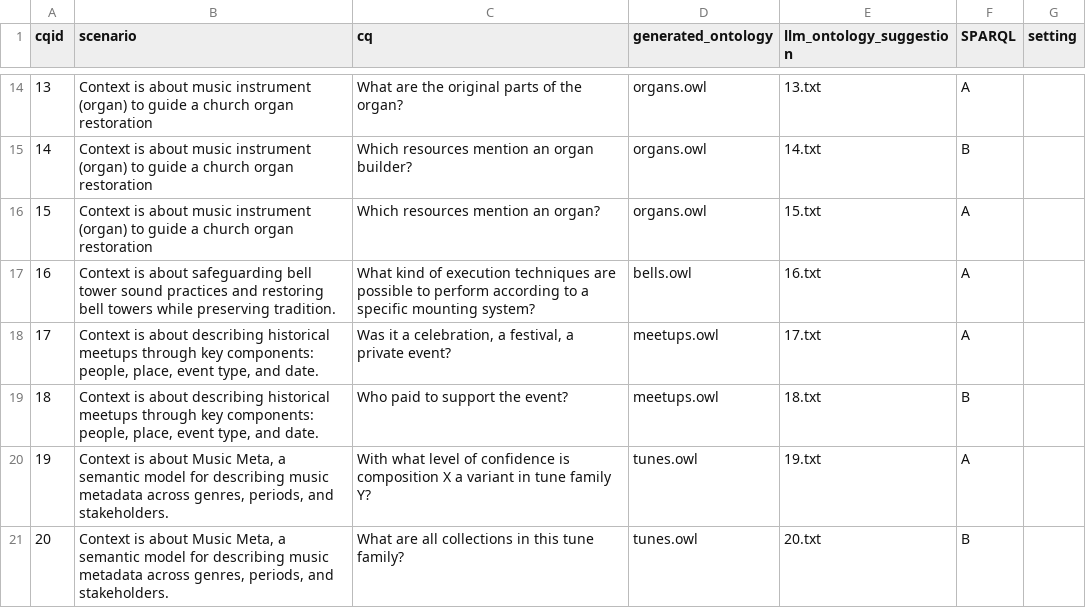
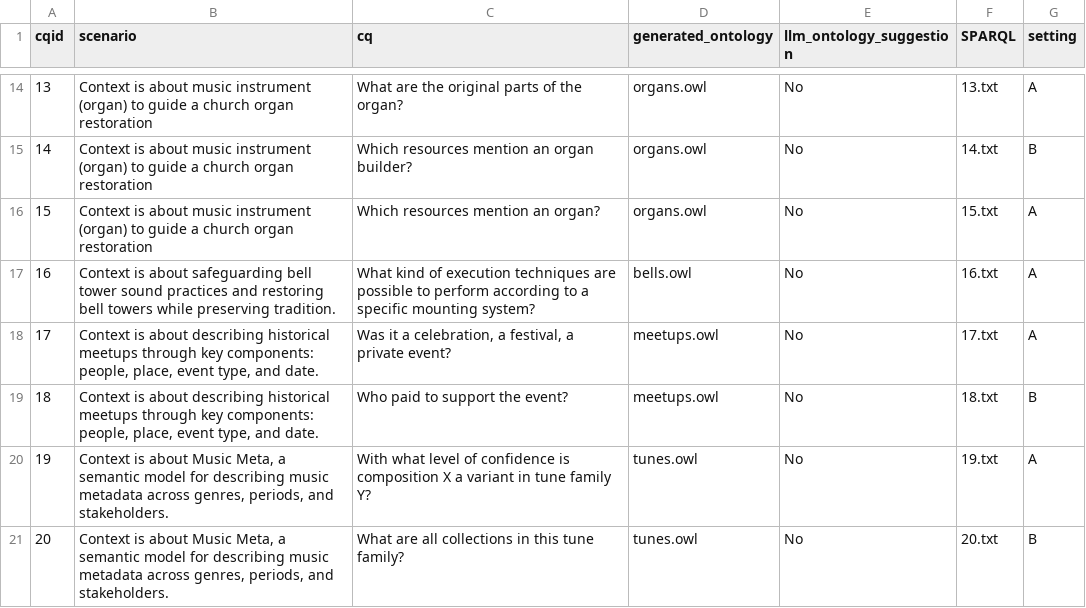
Before and after one commit to dersuchendee/OE-Assist, a CSV file: data.csv, drawn as a sheet; only a part is shown, gaps mark what is left out; the diff covers the shown part only.

```diff
--- a/data.csv
+++ b/data.csv
@@ -14,8 +14,8 @@ cqid,scenario,cq,generated_ontology,llm_ontology_suggestion,SPARQL,setting,
-13,"Context is about music instrument (organ)  to guide a church organ restoration","What are the original parts of the organ?",organs.owl,13.txt,A
-14,"Context is about music instrument (organ)  to guide a church organ restoration","Which resources mention an organ builder?",organs.owl,14.txt,B
-15,"Context is about music instrument (organ)  to guide a church organ restoration","Which resources mention an organ?",organs.owl,15.txt,A
-16,"Context is about safeguarding bell tower sound practices and restoring bell towers while preserving tradition.","What kind of execution techniques are possible to perform according to a specific mounting system?",bells.owl,16.txt,A
-17,"Context is about describing historical meetups through key components: people, place, event type, and date.","Was it a celebration, a festival, a private event?",meetups.owl,17.txt,A
-18,"Context is about describing historical meetups through key components: people, place, event type, and date.","Who paid to support the event?",meetups.owl,18.txt,B
-19,"Context is about Music Meta, a semantic model for describing music metadata across genres, periods, and stakeholders.","With what level of confidence is composition X a variant in tune family Y?",tunes.owl,19.txt,A
-20,"Context is about Music Meta, a semantic model for describing music metadata across genres, periods, and stakeholders.","What are all collections in this tune family?",tunes.owl,20.txt,B
+13,"Context is about music instrument (organ)  to guide a church organ restoration","What are the original parts of the organ?",organs.owl,No,13.txt,A
+14,"Context is about music instrument (organ)  to guide a church organ restoration","Which resources mention an organ builder?",organs.owl,No,14.txt,B
+15,"Context is about music instrument (organ)  to guide a church organ restoration","Which resources mention an organ?",organs.owl,No,15.txt,A
+16,"Context is about safeguarding bell tower sound practices and restoring bell towers while preserving tradition.","What kind of execution techniques are possible to perform according to a specific mounting system?",bells.owl,No,16.txt,A
+17,"Context is about describing historical meetups through key components: people, place, event type, and date.","Was it a celebration, a festival, a private event?",meetups.owl,No,17.txt,A
+18,"Context is about describing historical meetups through key components: people, place, event type, and date.","Who paid to support the event?",meetups.owl,No,18.txt,B
+19,"Context is about Music Meta, a semantic model for describing music metadata across genres, periods, and stakeholders.","With what level of confidence is composition X a variant in tune family Y?",tunes.owl,No,19.txt,A
+20,"Context is about Music Meta, a semantic model for describing music metadata across genres, periods, and stakeholders.","What are all collections in this tune family?",tunes.owl,No,20.txt,B
```
Also changed, not shown: 36 edited cells elsewhere in this file.
